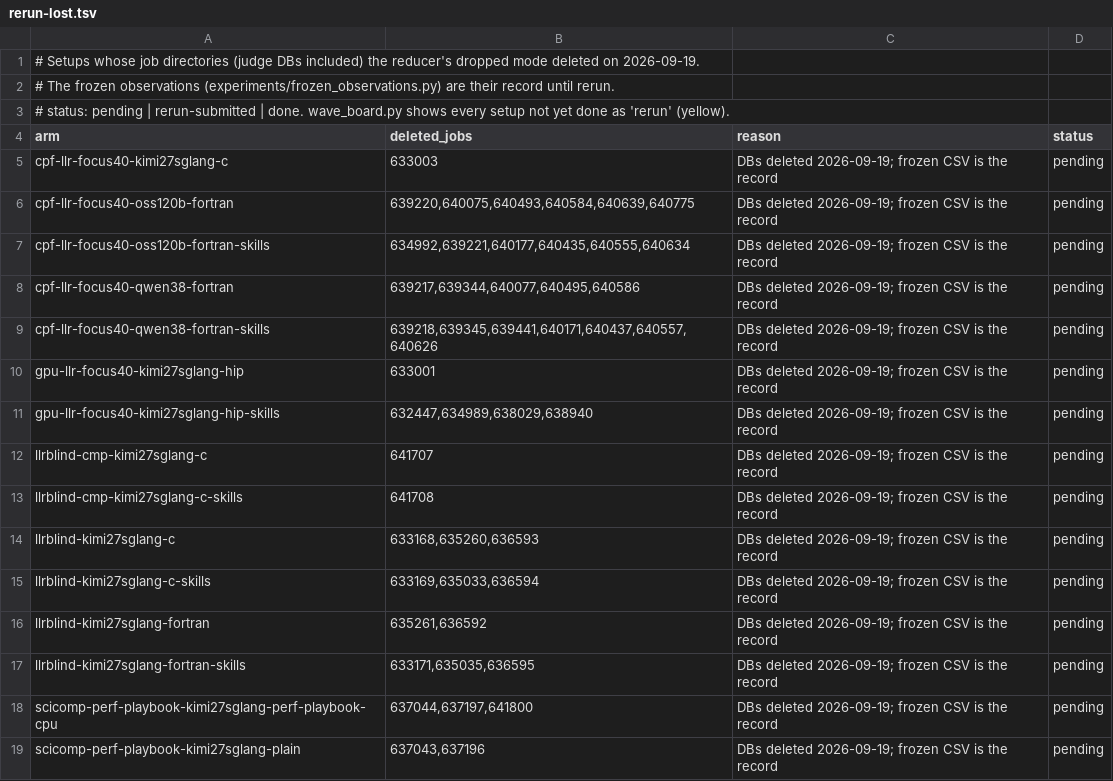
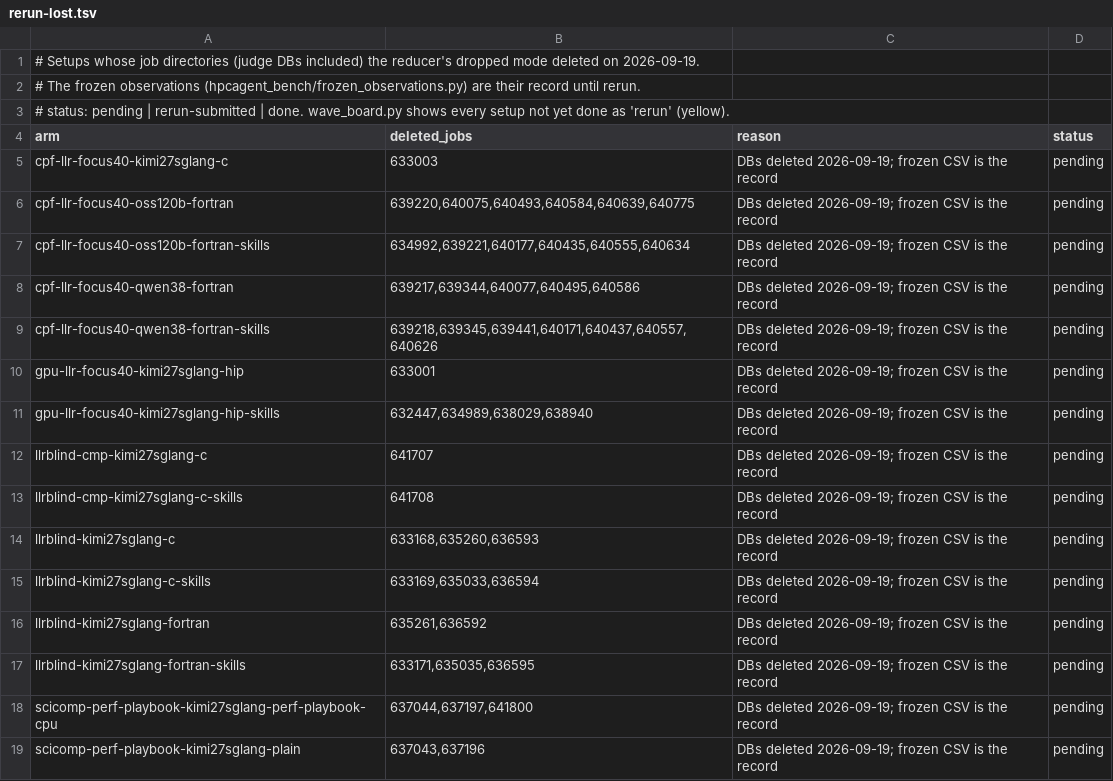
Before and after one commit to spcl/HPCAgent-Bench, a TSV file: experiments/rerun-lost.tsv, drawn as a sheet.

Commit message:
experiments: drop dead one-offs and shims, share submit helpers, fix owed/checkpoint docs
Deleted (restore with git show <parent>:<path>):
- experiments/owed/*.txt, owed/regrade-bestof-648827-28.jsonl: dated owed lists of past waves,
  referenced nowhere (remaining_kernels.py --out-dir writes fresh ones)
- experiments/samples/llr40_{canon_baselines,cpf_ablation,gpu_models}.sh: exec wrappers over the
  submit scripts that cd'd into a nonexistent experiments/experiments
- experiments/score_time_audit.py, score_time_audit.sbatch, tests/test_score_time_audit.py:
  one-off /score wall-clock audit
- experiments/submit-next-wave.sh: pre-fused owed path; owed reruns go through
  submit-owed-wave.sh (or a family launcher with KERNELS_FILE)
- experiments/collect_clean.sh, collect_clean.sbatch: superseded by hpcagent-bench collect
- experiments/frozen_observations.py: shim; callers import hpcagent_bench.frozen_observations

Changed: regrade.sbatch runs python -m hpcagent_bench.harness.regrade (not the scripts/ shim);
agent_seconds (3 copies) and forms_missing (2 variants) live once in submit_common.sh.
Docs: owed_wave reads frozen rows; remaining_kernels reads only its --run-root args; the
recovery levels that exist (crash relaunch, regrade shard resume, owed waves); regrade cells
shard DB name; owed wave env file name; README "Arm envs" section with a runnable dry run.

```diff
--- a/experiments/rerun-lost.tsv
+++ b/experiments/rerun-lost.tsv
@@ -1,3 +1,3 @@
 # Setups whose job directories (judge DBs included) the reducer's dropped mode deleted on 2026-09-19.
-# The frozen observations (experiments/frozen_observations.py) are their record until rerun.
+# The frozen observations (hpcagent_bench/frozen_observations.py) are their record until rerun.
 # status: pending | rerun-submitted | done. wave_board.py shows every setup not yet done as 'rerun' (yellow).
```
Also changed, not shown: 38 other files.
